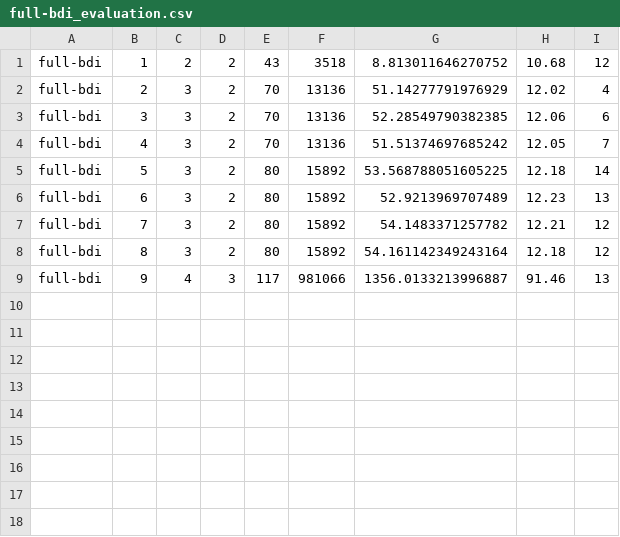
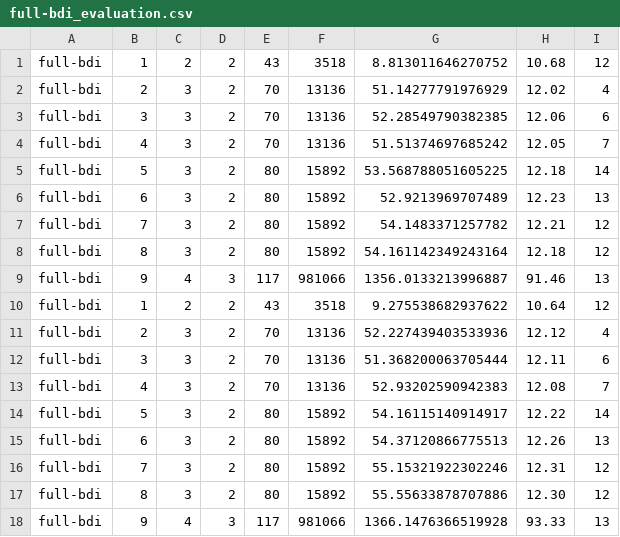
Before and after one commit to QuMuLab/rpmap, a CSV file: evaluation/full-bdi_evaluation.csv, drawn as a sheet.

Commit message:
run full bdi experiments

```diff
--- a/evaluation/full-bdi_evaluation.csv
+++ b/evaluation/full-bdi_evaluation.csv
@@ -9 +9,10 @@ full-bdi,8,3,2,80,15892,54.161142349243164,12.18,12
 full-bdi,9,4,3,117,981066,1356.0133213996887,91.46,13
+full-bdi,1,2,2,43,3518,9.275538682937622,10.64,12
+full-bdi,2,3,2,70,13136,52.227439403533936,12.12,4
+full-bdi,3,3,2,70,13136,51.368200063705444,12.11,6
+full-bdi,4,3,2,70,13136,52.93202590942383,12.08,7
+full-bdi,5,3,2,80,15892,54.16115140914917,12.22,14
+full-bdi,6,3,2,80,15892,54.37120866775513,12.26,13
+full-bdi,7,3,2,80,15892,55.15321922302246,12.31,12
+full-bdi,8,3,2,80,15892,55.55633878707886,12.30,12
+full-bdi,9,4,3,117,981066,1366.1476366519928,93.33,13
```
Also changed, not shown: 14 other files.
